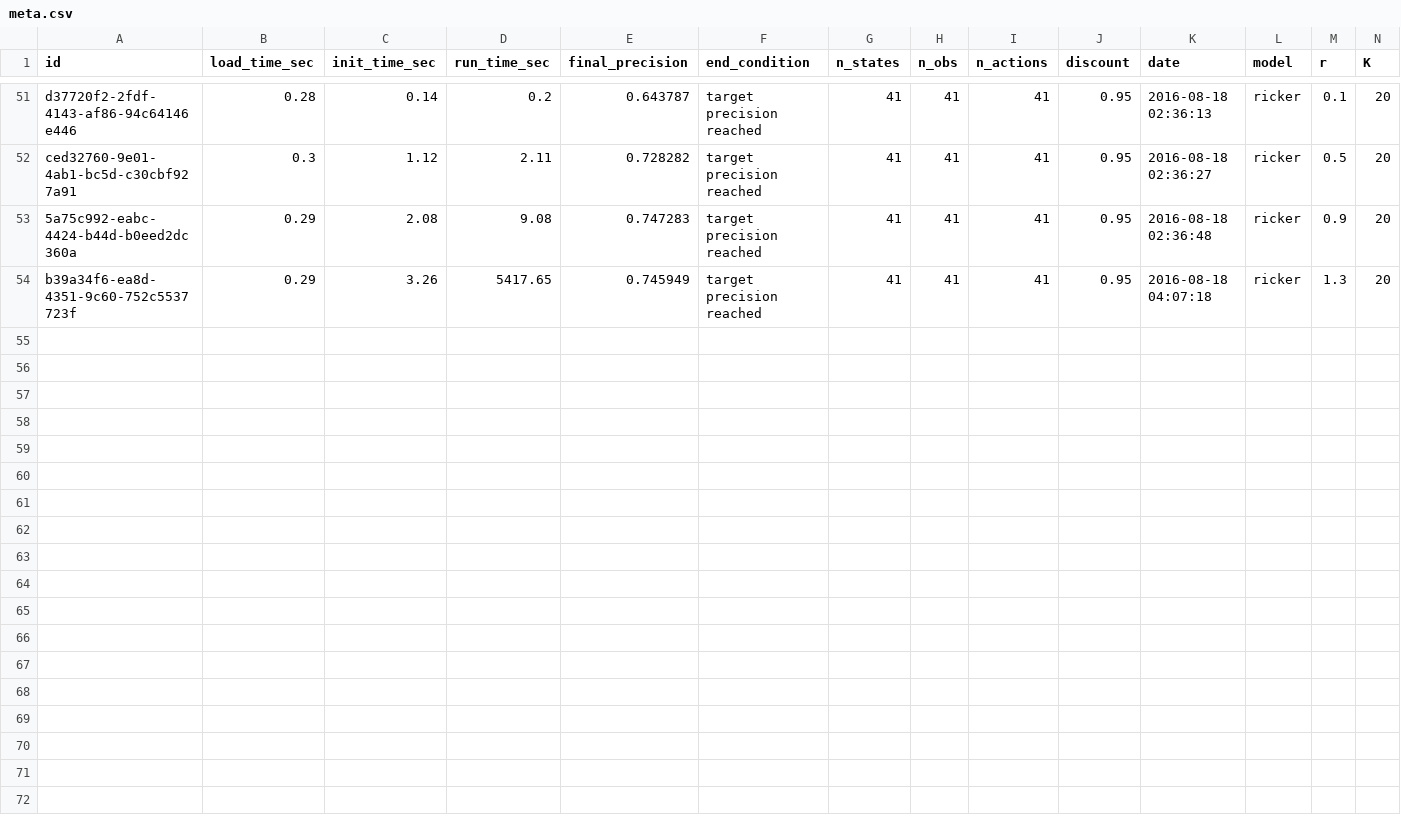
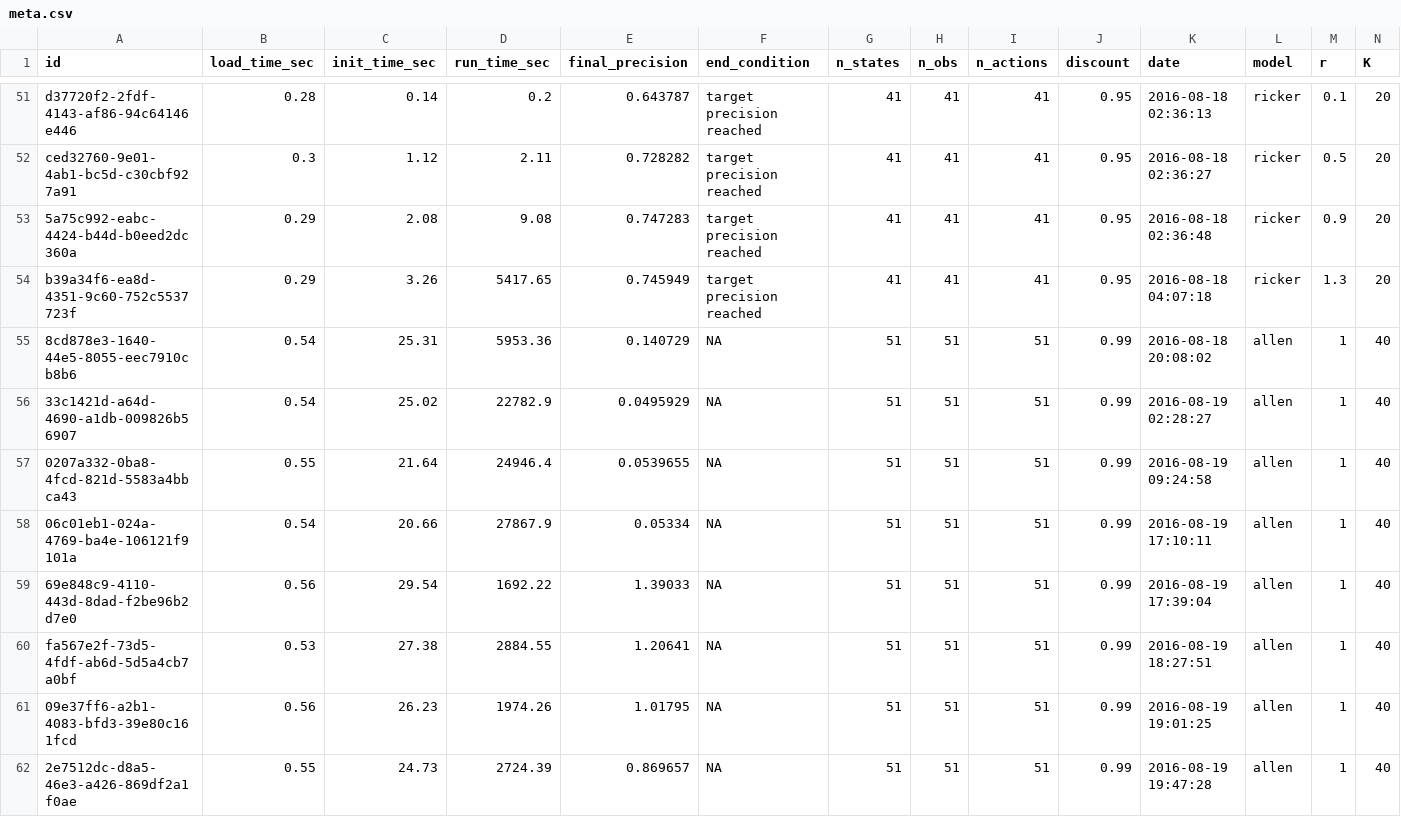
Before and after one commit to boettiger-lab/pomdp-solutions-library, a CSV file: library/meta.csv, drawn as a sheet; only a part is shown, gaps mark what is left out; rows hold the shown columns only; the diff names each change by its address in the sheet, - before the commit and + after, or states it on an @@ line.

Commit message:
update with allen runs from 8-core (16GB)

```diff
--- a/library/meta.csv
+++ b/library/meta.csv
+row 55: 8cd878e3-1640-44e5-8055-eec7910cb8b6 | 0.54 | 25.31 | 5953.36 | 0.140729 | NA | 51 | 51 | 51 | 0.99 | 2016-08-18 20:08:02 | allen | 1 | 40
+row 56: 33c1421d-a64d-4690-a1db-009826b56907 | 0.54 | 25.02 | 22782.9 | 0.0495929 | NA | 51 | 51 | 51 | 0.99 | 2016-08-19 02:28:27 | allen | 1 | 40
+row 57: 0207a332-0ba8-4fcd-821d-5583a4bbca43 | 0.55 | 21.64 | 24946.4 | 0.0539655 | NA | 51 | 51 | 51 | 0.99 | 2016-08-19 09:24:58 | allen | 1 | 40
+row 58: 06c01eb1-024a-4769-ba4e-106121f9101a | 0.54 | 20.66 | 27867.9 | 0.05334 | NA | 51 | 51 | 51 | 0.99 | 2016-08-19 17:10:11 | allen | 1 | 40
+row 59: 69e848c9-4110-443d-8dad-f2be96b2d7e0 | 0.56 | 29.54 | 1692.22 | 1.39033 | NA | 51 | 51 | 51 | 0.99 | 2016-08-19 17:39:04 | allen | 1 | 40
+row 60: fa567e2f-73d5-4fdf-ab6d-5d5a4cb7a0bf | 0.53 | 27.38 | 2884.55 | 1.20641 | NA | 51 | 51 | 51 | 0.99 | 2016-08-19 18:27:51 | allen | 1 | 40
+row 61: 09e37ff6-a2b1-4083-bfd3-39e80c161fcd | 0.56 | 26.23 | 1974.26 | 1.01795 | NA | 51 | 51 | 51 | 0.99 | 2016-08-19 19:01:25 | allen | 1 | 40
+row 62: 2e7512dc-d8a5-46e3-a426-869df2a1f0ae | 0.55 | 24.73 | 2724.39 | 0.869657 | NA | 51 | 51 | 51 | 0.99 | 2016-08-19 19:47:28 | allen | 1 | 40
```
Also changed, not shown: 16 other files.
